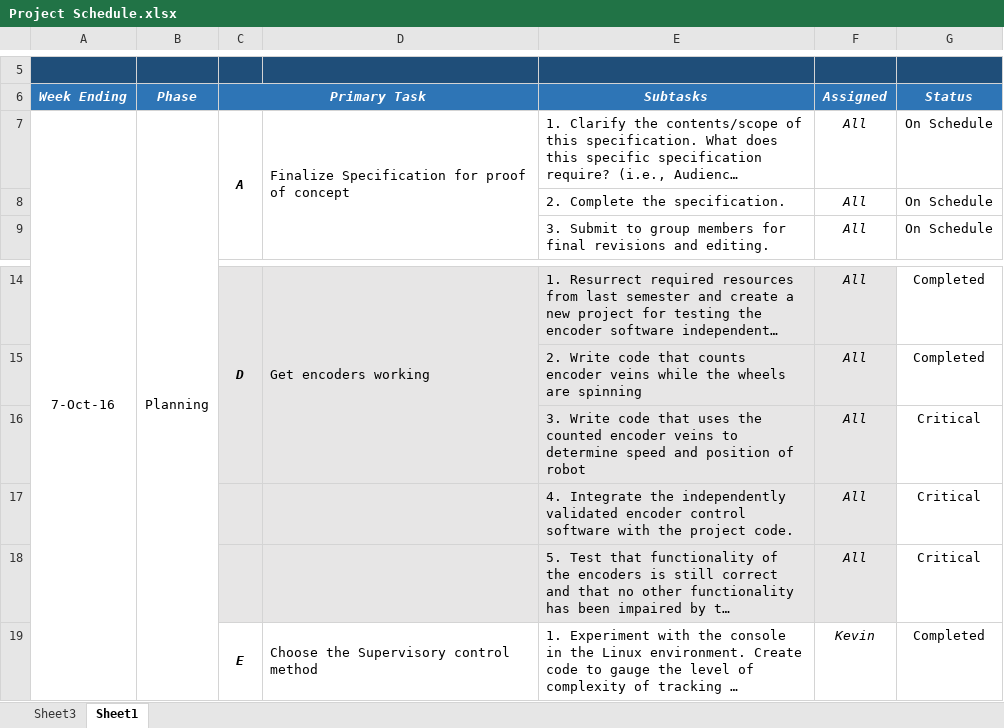
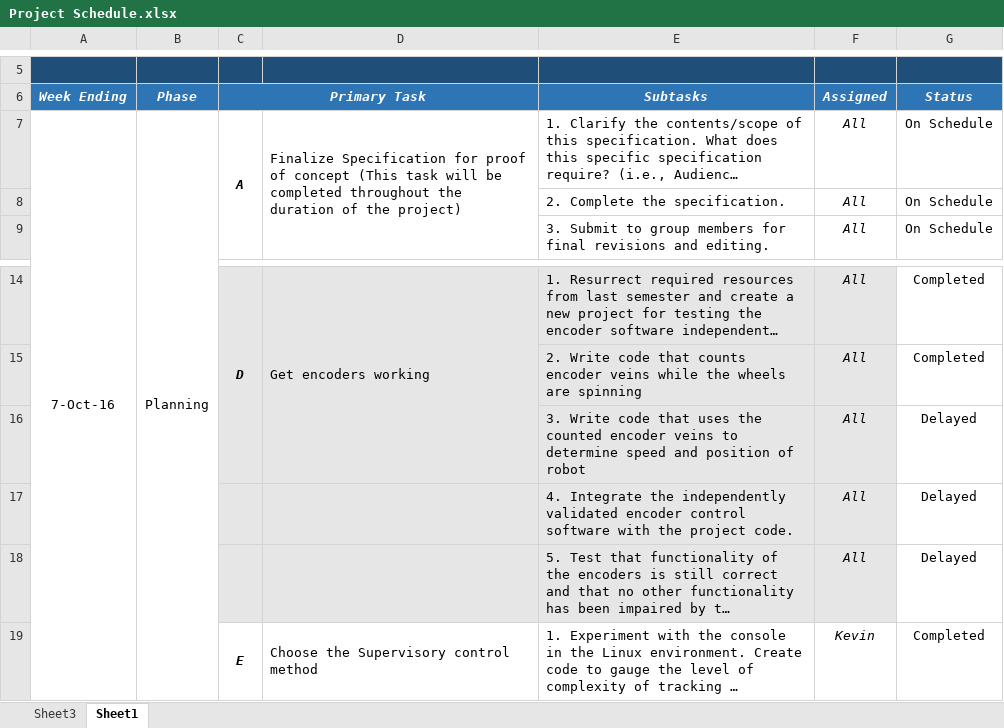
Before and after one commit to oovi77/Robot-Documentation-, an Excel workbook: Project Scheduling/Project Schedule.xlsx, sheet Sheet1, drawn as a sheet; only a part is shown, gaps mark what is left out; long unchanged cells end in …; values as stored, in another font and other column widths than the file's, no borders; conditional formats not drawn; the diff covers the shown part only; the diff names each change by its address in the sheet, - before the commit and + after, or states it on an @@ line.

```diff
--- a/Project Scheduling/Project Schedule.xlsx (sheet Sheet1)
+++ b/Project Scheduling/Project Schedule.xlsx (sheet Sheet1)
-D7: …of concept
+D7: …of concept (This task will be completed throughout the duration of the project)
-G16:G18 (Status): Critical
+G16:G18 (Status): Delayed
```
Also changed, not shown: 9 added rows, 16 edited cells and merged cells elsewhere in this sheet, 1 other file.
